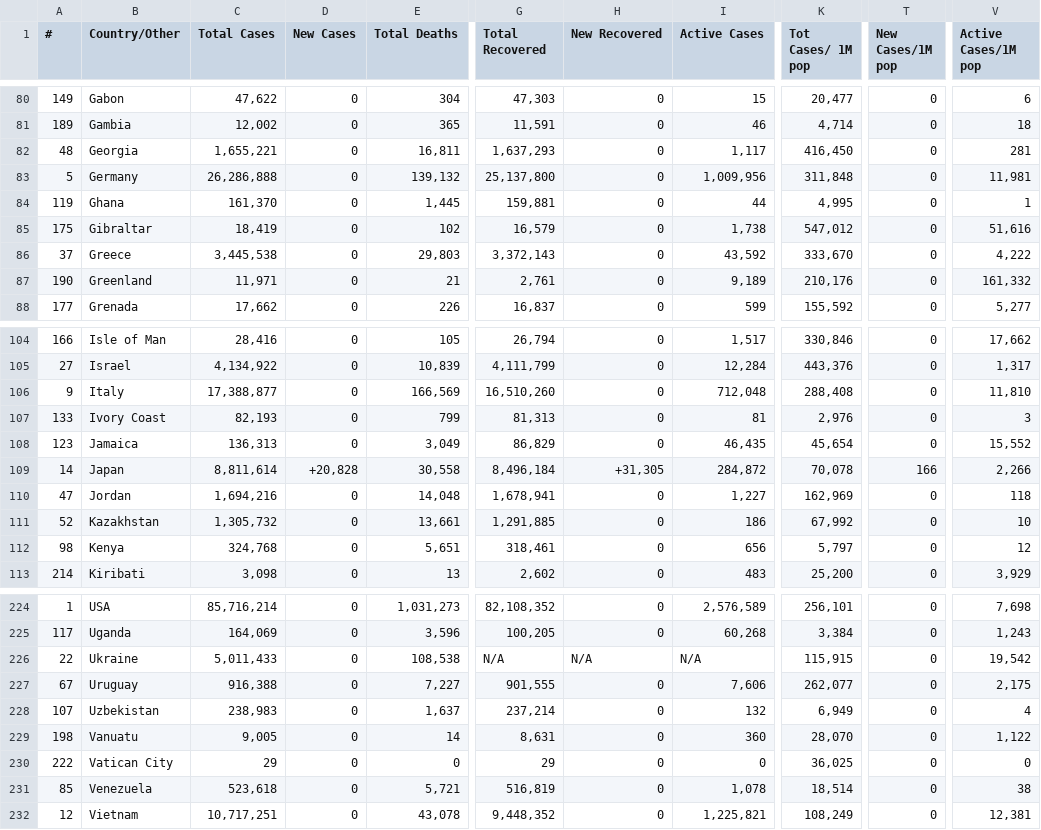
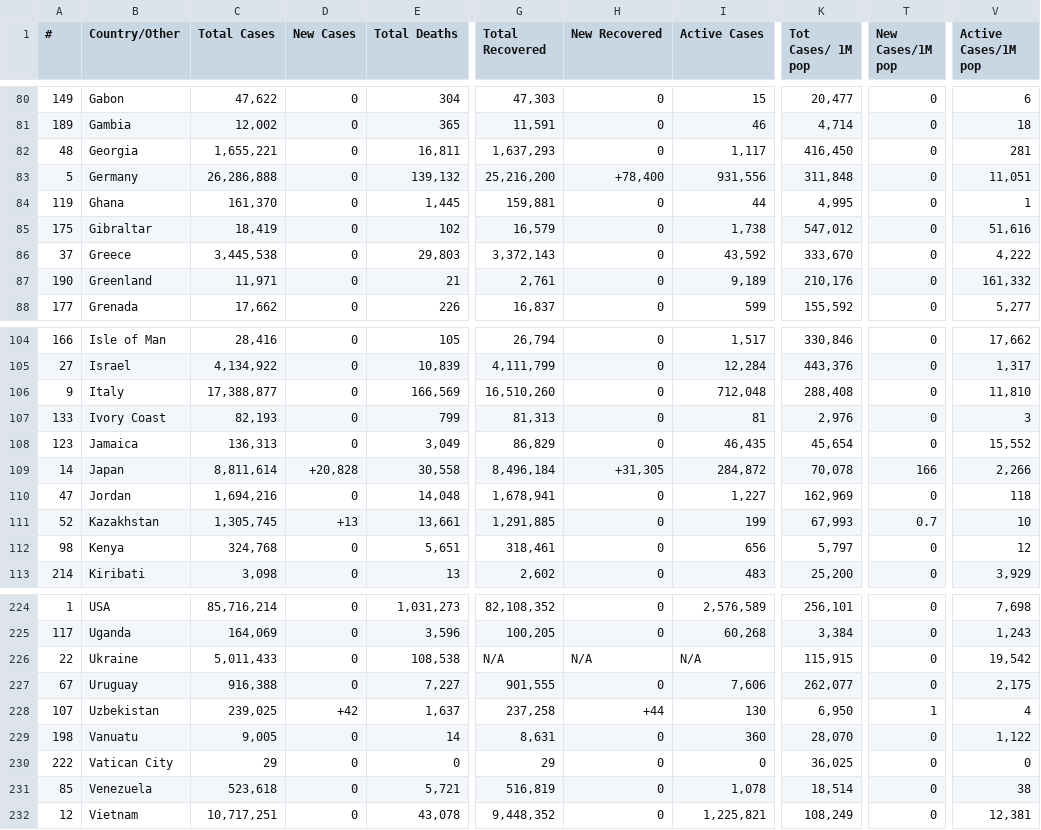
Before and after one commit to Leif753/Corona, a CSV file: cases.csv, drawn as a sheet; only a part is shown, gaps mark what is left out; the diff covers the shown part only; the diff names each change by its address in the sheet, - before the commit and + after, or states it on an @@ line.

```diff
--- a/cases.csv
+++ b/cases.csv
-G83 (Total Recovered): 25,137,800
+G83 (Total Recovered): 25,216,200
-H83 (New Recovered): 0
+H83 (New Recovered): +78,400
-I83 (Active Cases): 1,009,956
+I83 (Active Cases): 931,556
-V83 (Active Cases/1M pop): 11,981
+V83 (Active Cases/1M pop): 11,051
-C111 (Total Cases): 1,305,732
+C111 (Total Cases): 1,305,745
-D111 (New Cases): 0
+D111 (New Cases): +13
-I111 (Active Cases): 186
+I111 (Active Cases): 199
-K111 (Tot Cases/ 1M pop): 67,992
+K111 (Tot Cases/ 1M pop): 67,993
-T111 (New Cases/1M pop): 0
+T111 (New Cases/1M pop): 0.7
-C228 (Total Cases): 238,983
+C228 (Total Cases): 239,025
-D228 (New Cases): 0
+D228 (New Cases): +42
-G228 (Total Recovered): 237,214
+G228 (Total Recovered): 237,258
-H228 (New Recovered): 0
+H228 (New Recovered): +44
-I228 (Active Cases): 132
+I228 (Active Cases): 130
-K228 (Tot Cases/ 1M pop): 6,949
+K228 (Tot Cases/ 1M pop): 6,950
-T228 (New Cases/1M pop): 0
+T228 (New Cases/1M pop): 1
```
Also changed, not shown: 2 added rows, 2 removed rows and 63 edited cells elsewhere in this file, 1 other file.
